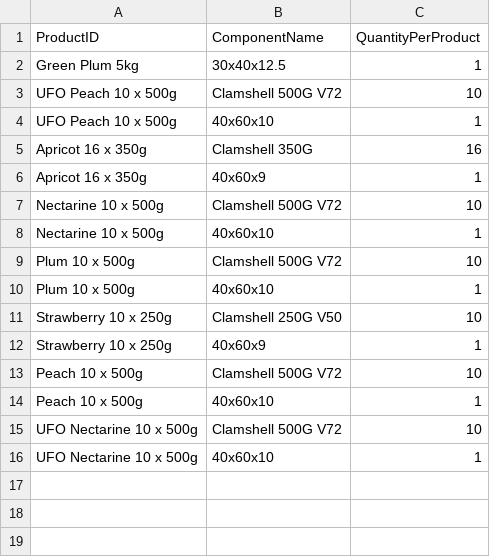
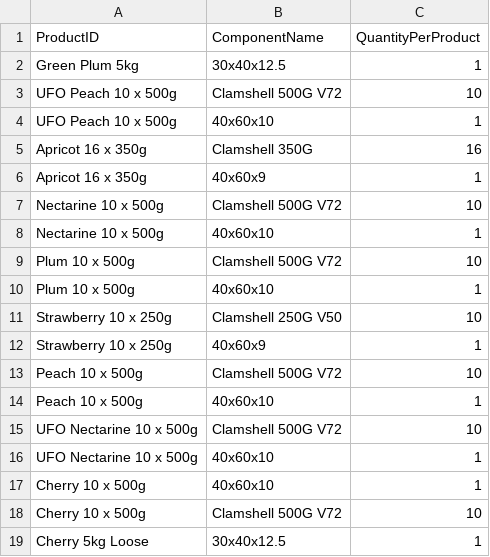
Before and after one commit to akinsoyleyen/cogs_calculator, a CSV file: product_recipe.csv, drawn as a sheet; the diff names each change by its address in the sheet, - before the commit and + after, or states it on an @@ line.

Commit message:
V1.0643 (Added Cherry)

```diff
--- a/product_recipe.csv
+++ b/product_recipe.csv
+row 17: Cherry 10 x 500g | 40x60x10 | 1
+row 18: Cherry 10 x 500g | Clamshell 500G V72 | 10
+row 19: Cherry 5kg Loose | 30x40x12.5 | 1
```
Also changed, not shown: product_weights.csv, 1 other file.
